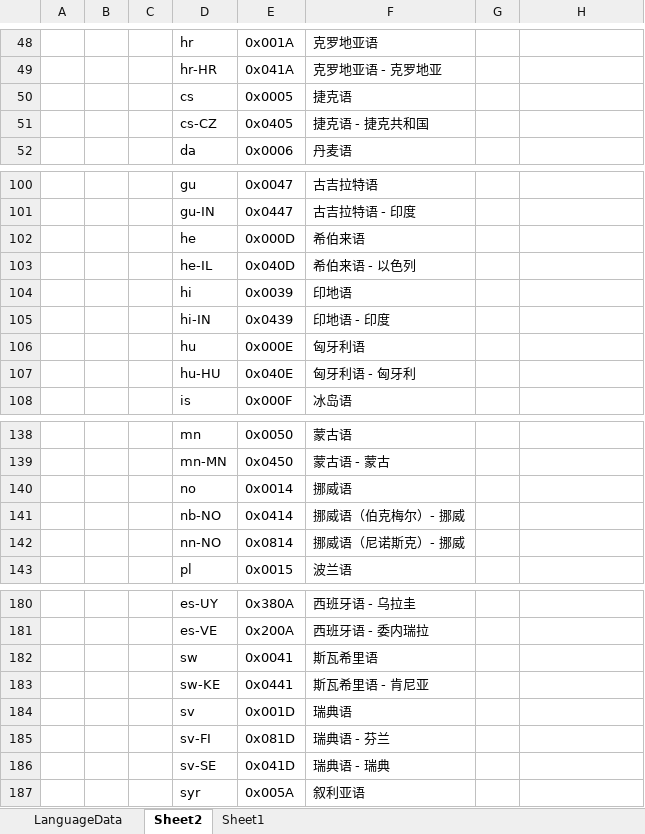
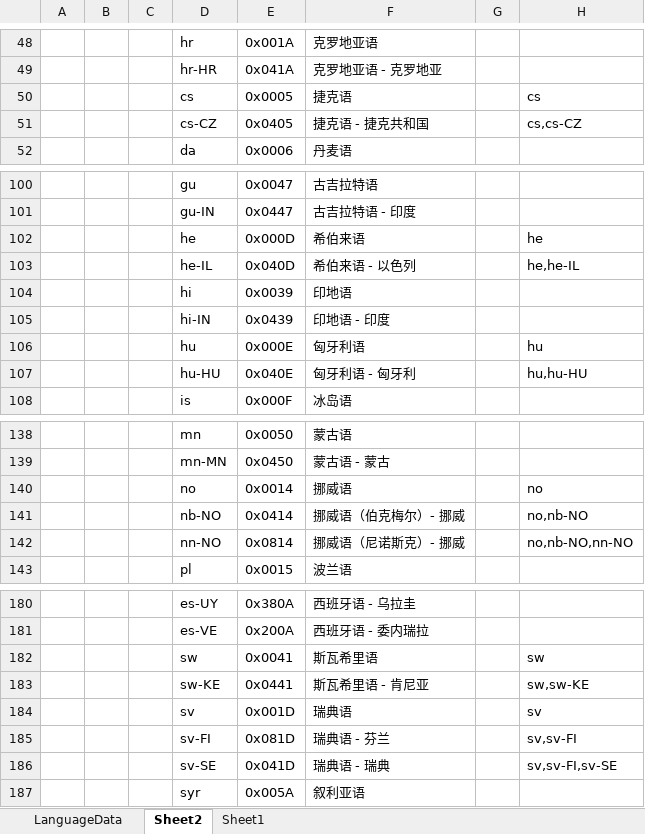
Before and after one commit to shanflyer/Rune-Factory, an Excel workbook: Datas/LanguageData.xlsx, sheet Sheet2, drawn as a sheet; only a part is shown, gaps mark what is left out; values as stored, in another font and other column widths than the file's, no borders; the diff covers the shown part only; the diff names each change by its address in the sheet, - before the commit and + after, or states it on an @@ line.

```diff
--- a/Datas/LanguageData.xlsx (sheet Sheet2)
+++ b/Datas/LanguageData.xlsx (sheet Sheet2)
-H50: (empty)
+H50: cs
-H51: (empty)
+H51: cs,cs-CZ
-H102: (empty)
+H102: he
-H103: (empty)
+H103: he,he-IL
-H106: (empty)
+H106: hu
-H107: (empty)
+H107: hu,hu-HU
-H140: (empty)
+H140: no
-H141: (empty)
+H141: no,nb-NO
-H142: (empty)
+H142: no,nb-NO,nn-NO
-H182: (empty)
+H182: sw
-H183: (empty)
+H183: sw,sw-KE
-H184: (empty)
+H184: sv
-H185: (empty)
+H185: sv,sv-FI
-H186: (empty)
+H186: sv,sv-FI,sv-SE
```
Also changed, not shown: 5 edited cells elsewhere in this sheet, sheet LanguageData, 34 other files.
